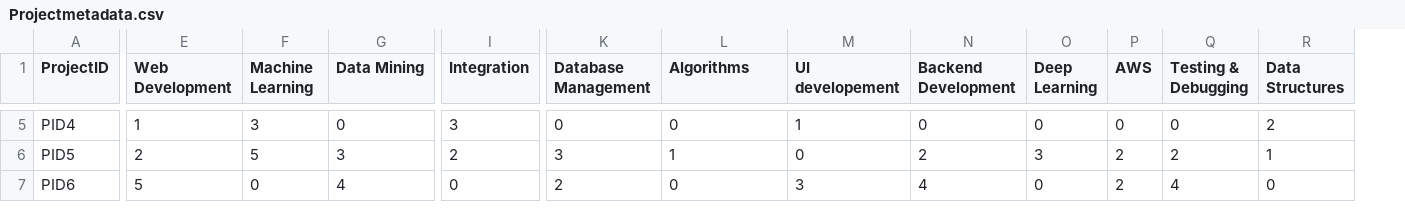
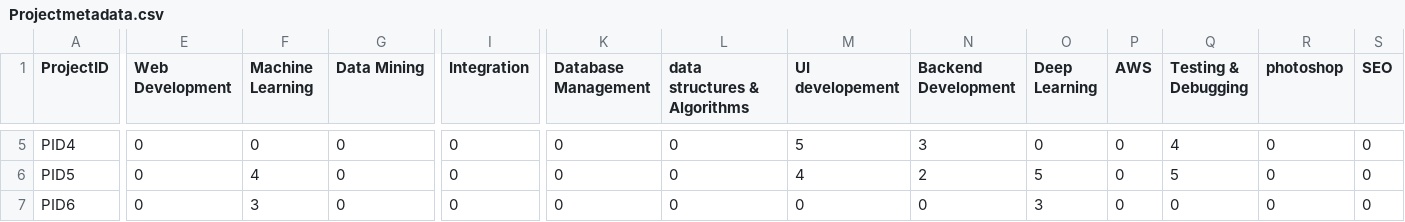
Before and after one commit to ShreyaPrasad1209/Collaboration, a CSV file: Projectmetadata.csv, drawn as a sheet; only a part is shown, gaps mark what is left out; the diff covers the shown part only; the diff names each change by its address in the sheet, - before the commit and + after, or states it on an @@ line.

```diff
--- a/Projectmetadata.csv
+++ b/Projectmetadata.csv
+column S (SEO), rows 5-7: all 0
-L1: Algorithms
+L1: data structures & Algorithms
-R1: Data Structures
+R1: photoshop
-E5 (Web Development): 1
+E5 (Web Development): 0
-F5 (Machine Learning): 3
+F5 (Machine Learning): 0
-I5 (Integration): 3
+I5 (Integration): 0
-M5 (UI developement): 1
+M5 (UI developement): 5
-N5 (Backend Development): 0
+N5 (Backend Development): 3
-Q5 (Testing & Debugging): 0
+Q5 (Testing & Debugging): 4
-R5 (photoshop): 2
+R5 (photoshop): 0
-E6 (Web Development): 2
+E6 (Web Development): 0
-F6 (Machine Learning): 5
+F6 (Machine Learning): 4
-G6 (Data Mining): 3
+G6 (Data Mining): 0
-I6 (Integration): 2
+I6 (Integration): 0
-K6 (Database Management): 3
+K6 (Database Management): 0
-L6 (data structures & Algorithms): 1
+L6 (data structures & Algorithms): 0
-M6 (UI developement): 0
+M6 (UI developement): 4
-O6 (Deep Learning): 3
+O6 (Deep Learning): 5
-P6:P7 (AWS): 2
+P6:P7 (AWS): 0
-Q6 (Testing & Debugging): 2
+Q6 (Testing & Debugging): 5
-R6 (photoshop): 1
+R6 (photoshop): 0
-E7 (Web Development): 5
+E7 (Web Development): 0
-F7 (Machine Learning): 0
+F7 (Machine Learning): 3
-G7 (Data Mining): 4
+G7 (Data Mining): 0
-K7 (Database Management): 2
+K7 (Database Management): 0
-M7 (UI developement): 3
+M7 (UI developement): 0
-N7 (Backend Development): 4
+N7 (Backend Development): 0
-O7 (Deep Learning): 0
+O7 (Deep Learning): 3
-Q7 (Testing & Debugging): 4
+Q7 (Testing & Debugging): 0
```
Also changed, not shown: 132 edited cells elsewhere in this file, projectdata.csv, userdata.csv, 2 other files.
